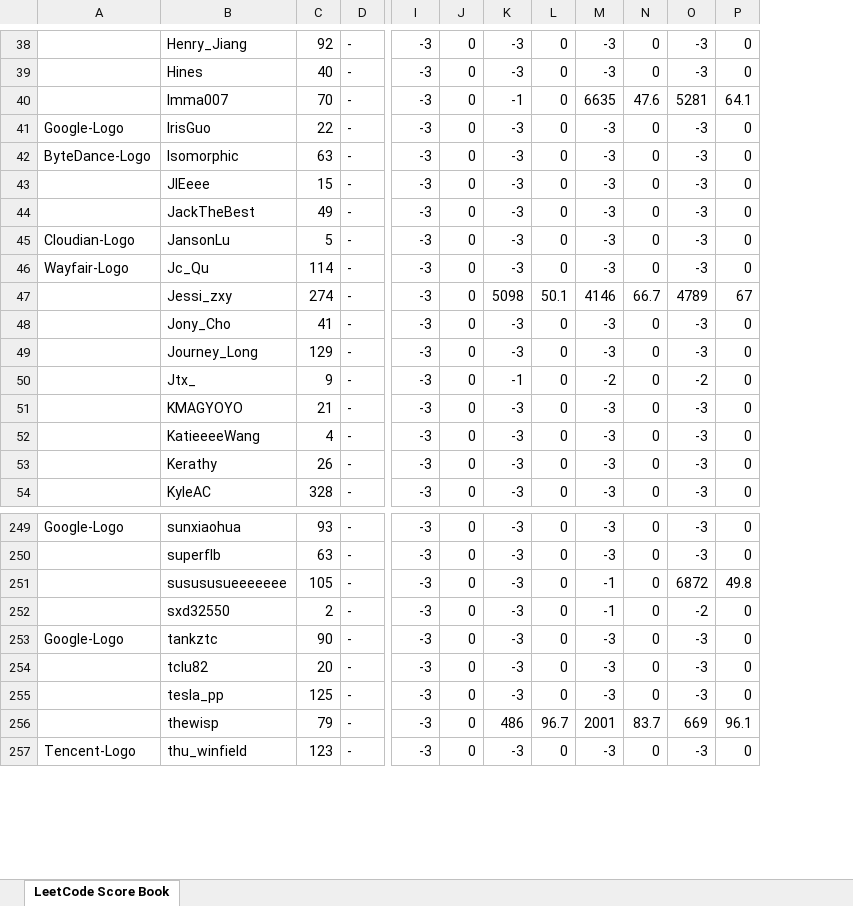
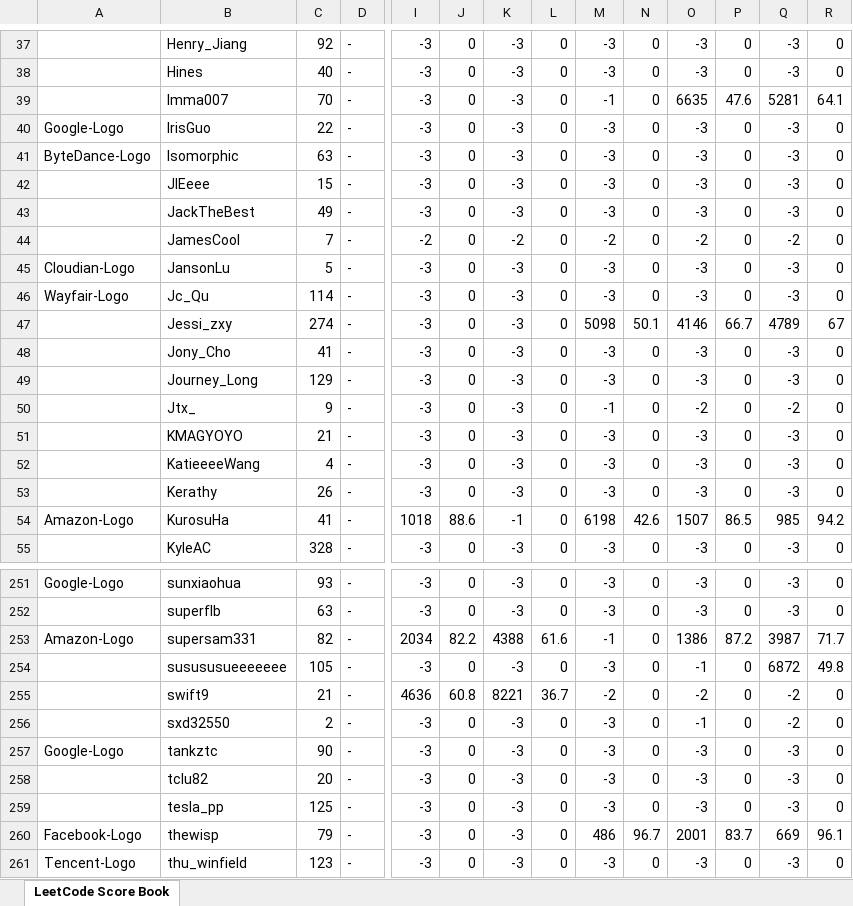
Before and after one commit to wisdompeak/lc-score-board, an Excel workbook: generateEXCEL/graduates.xlsx, sheet LeetCode Score Book, drawn as a sheet; only a part is shown, gaps mark what is left out; values as stored, in another font and other column widths than the file's, no cell formats; addresses are those after the commit; rows hold the shown columns only; the diff covers the shown part only; the diff names each change by its address in the sheet, - before the commit and + after, or states it on an @@ line.

```diff
--- a/generateEXCEL/graduates.xlsx (sheet LeetCode Score Book)
+++ b/generateEXCEL/graduates.xlsx (sheet LeetCode Score Book)
+column O, rows 37-43: -3 | -3 | 6635 | -3 | -3 | -3 | -3; rows 45-53: -3 | -3 | 4146 | -3 | -3 | -2 | -3 | -3 | -3; row 55: -3; rows 251-252: -3 | -3; row 254: -1; rows 256-261: -1 | -3 | -3 | -3 | 2001 | -3
+column P, rows 37-43: 0 | 0 | 47.6 | 0 | 0 | 0 | 0; rows 45-53: 0 | 0 | 66.7 | 0 | 0 | 0 | 0 | 0 | 0; row 55: 0; rows 251-252: 0 | 0; row 254: 0; rows 256-261: 0 | 0 | 0 | 0 | 83.7 | 0
-K39: -1
+K39: -3
-M39: 6635
+M39: -1
-N39: 47.6
+N39: 0
+row 44:  | JamesCool | 7 | - | -2 | 0 | -2 | 0 | -2 | 0 | -2 | 0 | -2 | 0
-K47: 5098
+K47: -3
-L47: 50.1
+L47: 0
-M47: 4146
+M47: 5098
-N47: 66.7
+N47: 50.1
-K50: -1
+K50: -3
-M50: -2
+M50: -1
+row 54: Amazon-Logo | KurosuHa | 41 | - | 1018 | 88.6 | -1 | 0 | 6198 | 42.6 | 1507 | 86.5 | 985 | 94.2
+row 253: Amazon-Logo | supersam331 | 82 | - | 2034 | 82.2 | 4388 | 61.6 | -1 | 0 | 1386 | 87.2 | 3987 | 71.7
-M254: -1
+M254: -3
+row 255:  | swift9 | 21 | - | 4636 | 60.8 | 8221 | 36.7 | -2 | 0 | -2 | 0 | -2 | 0
-M256: -1
+M256: -3
-A260: (empty)
+A260: Facebook-Logo
-K260: 486
+K260: -3
-L260: 96.7
+L260: 0
-M260: 2001
+M260: 486
-N260: 83.7
+N260: 96.7
```
Also changed, not shown: 1 added row, 1 removed row and 215 edited cells elsewhere in this sheet, cell formats, generateEXCEL/Data/Members/GroupRecord.xlsx, generateEXCEL/index.xlsx, 17 other files.
